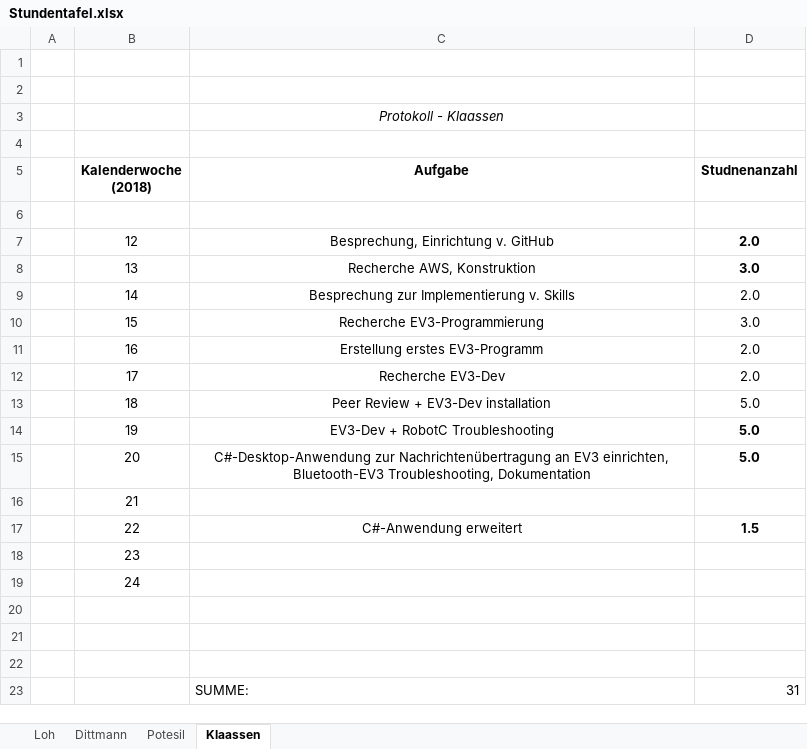
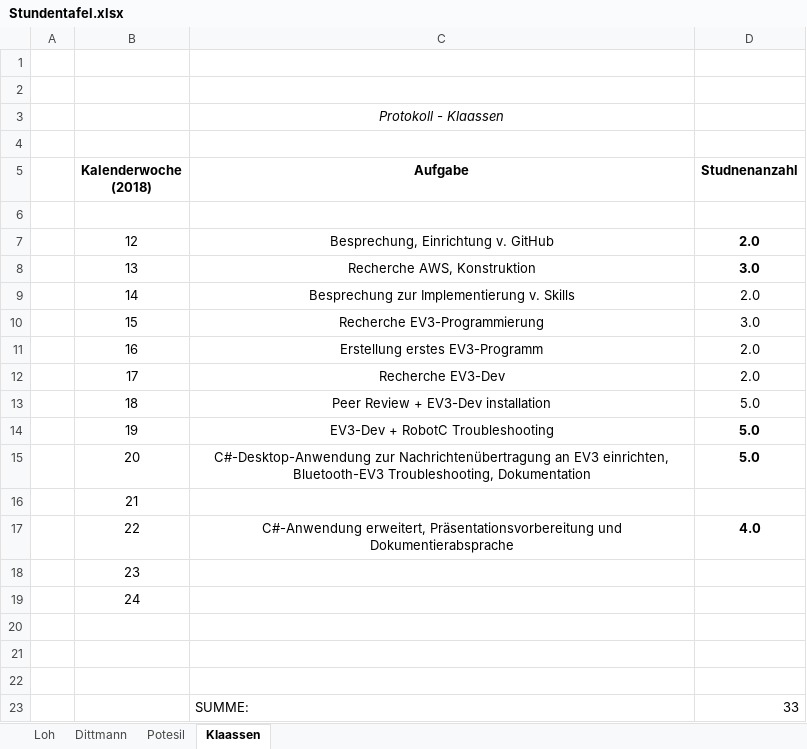
Before and after one commit to DavidDittmann/ITP-Alexa-Pen, an Excel workbook: Protokolle/Stundentafel.xlsx, sheet Klaassen, drawn as a sheet; values as stored, in another font and other column widths than the file's, no borders; removed rows and columns are numbered as before the commit, all else as after; the diff names each change by its address in the sheet, - before the commit and + after, or states it on an @@ line.

```diff
--- a/Protokolle/Stundentafel.xlsx (sheet Klaassen)
+++ b/Protokolle/Stundentafel.xlsx (sheet Klaassen)
-row 17:  | 22 | C#-Anwendung erweitert | 1.5
+row 17:  | 22 | C#-Anwendung erweitert, Präsentationsvorbereitung und Dokumentierabsprache | 4.0
-D23 (Studnenanzahl): 31
+D23 (Studnenanzahl): 33
```
Also changed, not shown: sheet Loh, sheet Dittmann, sheet Potesil.
